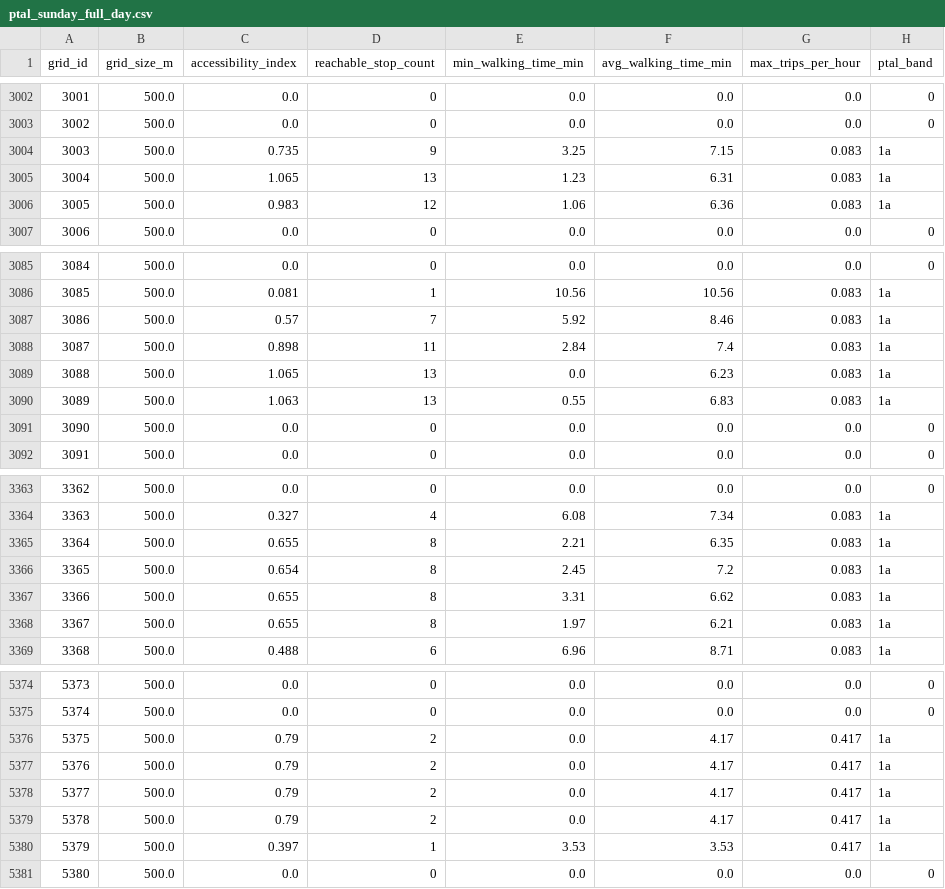
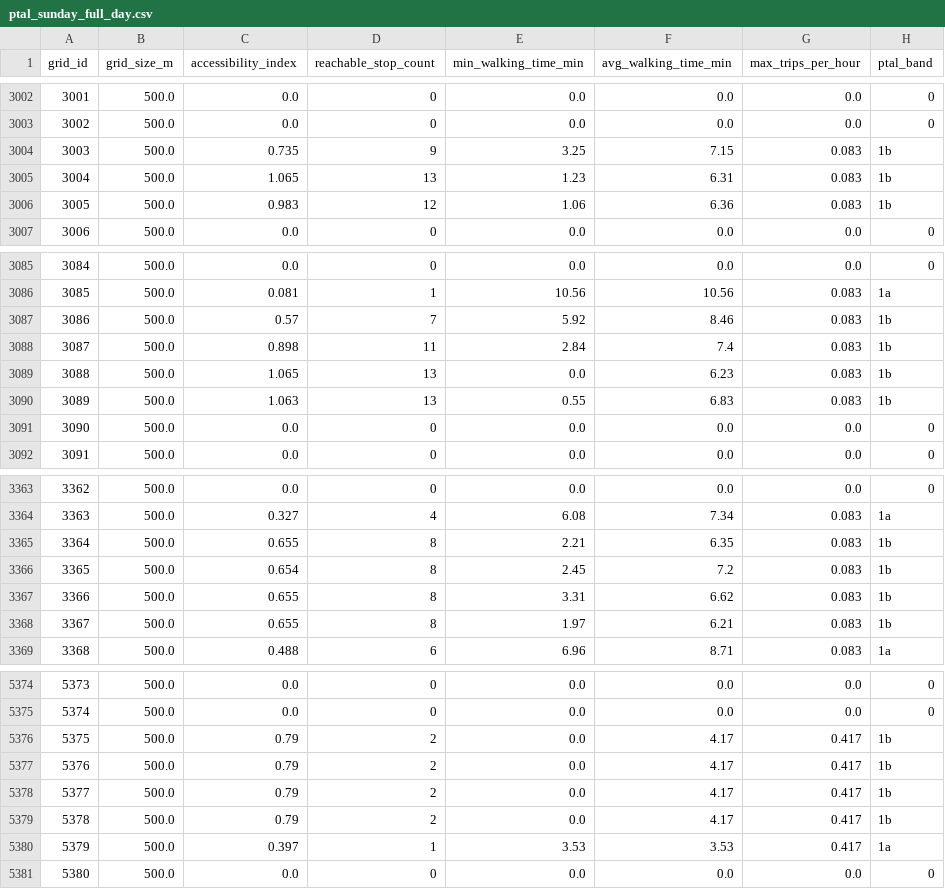
Before and after one commit to bhanuNimmala/Shizuoka-PTAL, a CSV file: data/processed/ptal/ptal_sunday_full_day.csv, drawn as a sheet; only a part is shown, gaps mark what is left out; the diff covers the shown part only.

```diff
--- a/data/processed/ptal/ptal_sunday_full_day.csv
+++ b/data/processed/ptal/ptal_sunday_full_day.csv
@@ -3003,5 +3003,5 @@ grid_id,grid_size_m,accessibility_index,reachable_stop_count,min_walking_time_mi
 3002,500.0,0.0,0,0.0,0.0,0.0,0
-3003,500.0,0.735,9,3.25,7.15,0.083,1a
-3004,500.0,1.065,13,1.23,6.31,0.083,1a
-3005,500.0,0.983,12,1.06,6.36,0.083,1a
+3003,500.0,0.735,9,3.25,7.15,0.083,1b
+3004,500.0,1.065,13,1.23,6.31,0.083,1b
+3005,500.0,0.983,12,1.06,6.36,0.083,1b
 3006,500.0,0.0,0,0.0,0.0,0.0,0
@@ -3086,6 +3086,6 @@ grid_id,grid_size_m,accessibility_index,reachable_stop_count,min_walking_time_mi
 3085,500.0,0.081,1,10.56,10.56,0.083,1a
-3086,500.0,0.57,7,5.92,8.46,0.083,1a
-3087,500.0,0.898,11,2.84,7.4,0.083,1a
-3088,500.0,1.065,13,0.0,6.23,0.083,1a
-3089,500.0,1.063,13,0.55,6.83,0.083,1a
+3086,500.0,0.57,7,5.92,8.46,0.083,1b
+3087,500.0,0.898,11,2.84,7.4,0.083,1b
+3088,500.0,1.065,13,0.0,6.23,0.083,1b
+3089,500.0,1.063,13,0.55,6.83,0.083,1b
 3090,500.0,0.0,0,0.0,0.0,0.0,0
@@ -3364,6 +3364,6 @@ grid_id,grid_size_m,accessibility_index,reachable_stop_count,min_walking_time_mi
 3363,500.0,0.327,4,6.08,7.34,0.083,1a
-3364,500.0,0.655,8,2.21,6.35,0.083,1a
-3365,500.0,0.654,8,2.45,7.2,0.083,1a
-3366,500.0,0.655,8,3.31,6.62,0.083,1a
-3367,500.0,0.655,8,1.97,6.21,0.083,1a
+3364,500.0,0.655,8,2.21,6.35,0.083,1b
+3365,500.0,0.654,8,2.45,7.2,0.083,1b
+3366,500.0,0.655,8,3.31,6.62,0.083,1b
+3367,500.0,0.655,8,1.97,6.21,0.083,1b
 3368,500.0,0.488,6,6.96,8.71,0.083,1a
@@ -5375,6 +5375,6 @@ grid_id,grid_size_m,accessibility_index,reachable_stop_count,min_walking_time_mi
 5374,500.0,0.0,0,0.0,0.0,0.0,0
-5375,500.0,0.79,2,0.0,4.17,0.417,1a
-5376,500.0,0.79,2,0.0,4.17,0.417,1a
-5377,500.0,0.79,2,0.0,4.17,0.417,1a
-5378,500.0,0.79,2,0.0,4.17,0.417,1a
+5375,500.0,0.79,2,0.0,4.17,0.417,1b
+5376,500.0,0.79,2,0.0,4.17,0.417,1b
+5377,500.0,0.79,2,0.0,4.17,0.417,1b
+5378,500.0,0.79,2,0.0,4.17,0.417,1b
 5379,500.0,0.397,1,3.53,3.53,0.417,1a
```
Also changed, not shown: 62 edited cells elsewhere in this file, data/processed/ptal/ptal_monday_full_day.csv, data/processed/ptal/ptal_saturday_full_day.csv, 12 other files.
